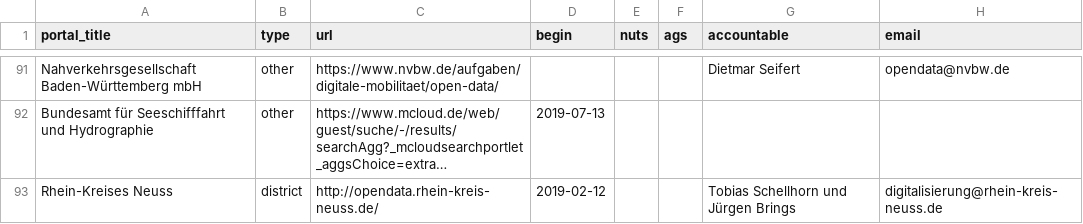
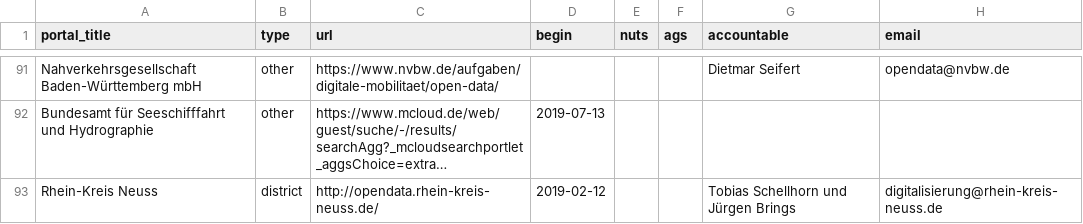
Before and after one commit to tursics/open-data-atlas, a CSV file: data/opendataportals-de.csv, drawn as a sheet; only a part is shown, gaps mark what is left out; long unchanged cells end in …; the diff names each change by its address in the sheet, - before the commit and + after, or states it on an @@ line.

Commit message:
fix typo

```diff
--- a/data/opendataportals-de.csv
+++ b/data/opendataportals-de.csv
-A93 (portal_title): Rhein-Kreises Neuss
+A93 (portal_title): Rhein-Kreis Neuss
```
